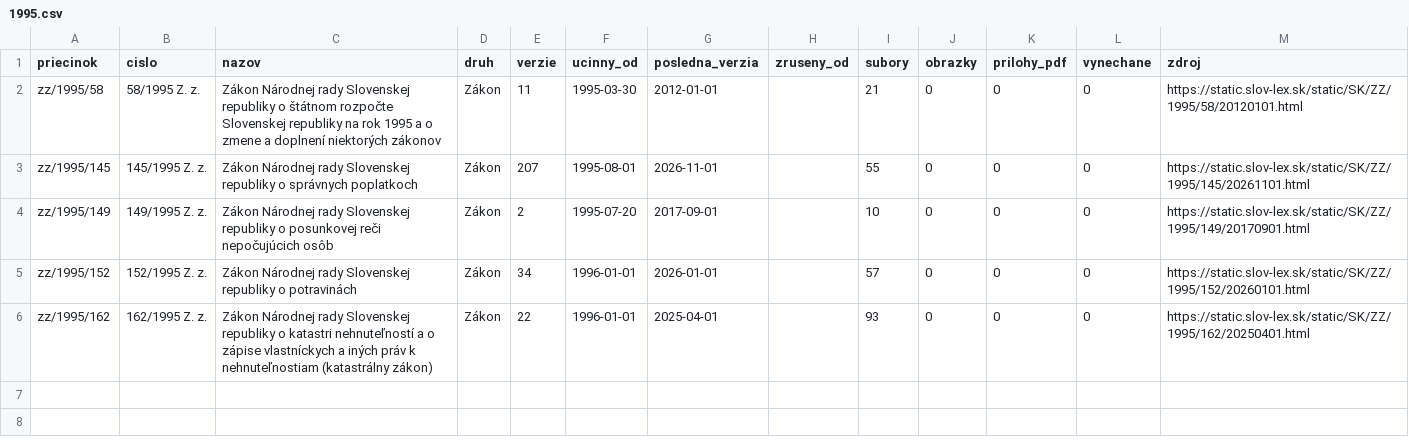
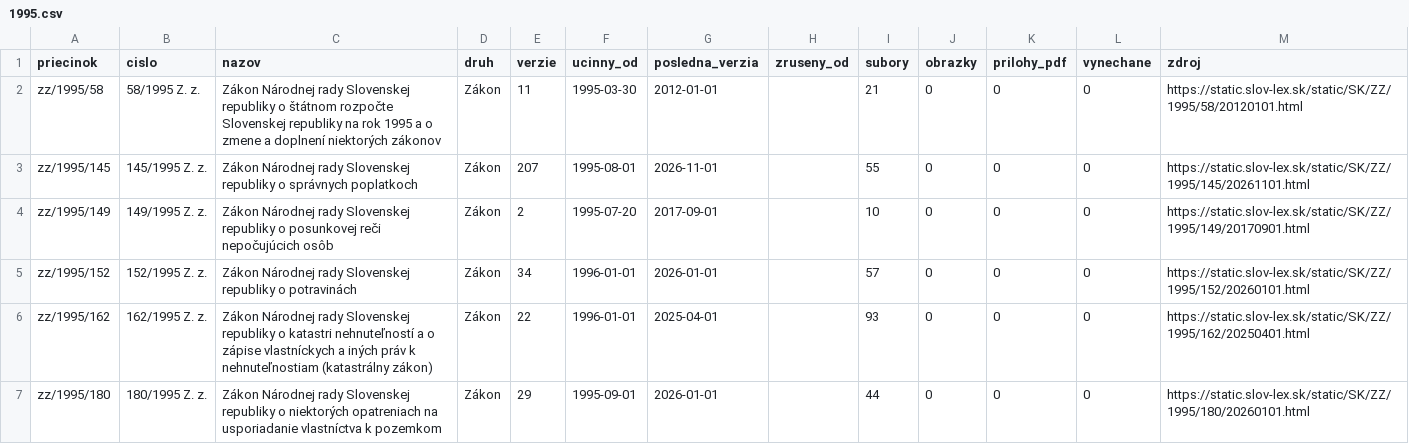
Before and after one commit to lexifina/slovakia-law, a CSV file: data/historia/1995.csv, drawn as a sheet; the diff names each change by its address in the sheet, - before the commit and + after, or states it on an @@ line.

Commit message:
História predpisov: ďalšie časové verzie 1 účinných predpisov (27 commitov)
Appended the other dated versions of 1 acts held since 2026-11-02 as their current version
(27 commits), data retrieved 2026-11-16: for each act every version Slov-Lex keeps, oldest first,
so its last commit is its newest text. These commits come after the version held before; each carries
the day it took effect (In-force), and readers take the newest commit whose In-force is on or before
the day asked (tools/ku_dnu.py does). Versions before the held one say so in a Backfill: trailer.
data/historia/<year>.csv lists the acts.

In-force: 2026-01-01
Kind: documentation

```diff
--- a/data/historia/1995.csv
+++ b/data/historia/1995.csv
+row 7: zz/1995/180 | 180/1995 Z. z. | Zákon Národnej rady Slovenskej republiky o niektorých opatreniach na usporiadanie vlastníctva k pozemkom | Zákon | 29 | 1995-09-01 | 2026-01-01 |  | 44 | 0 | 0 | 0 | https://static.slov-lex.sk/static/SK/ZZ/1995/180/20260101.html
```
